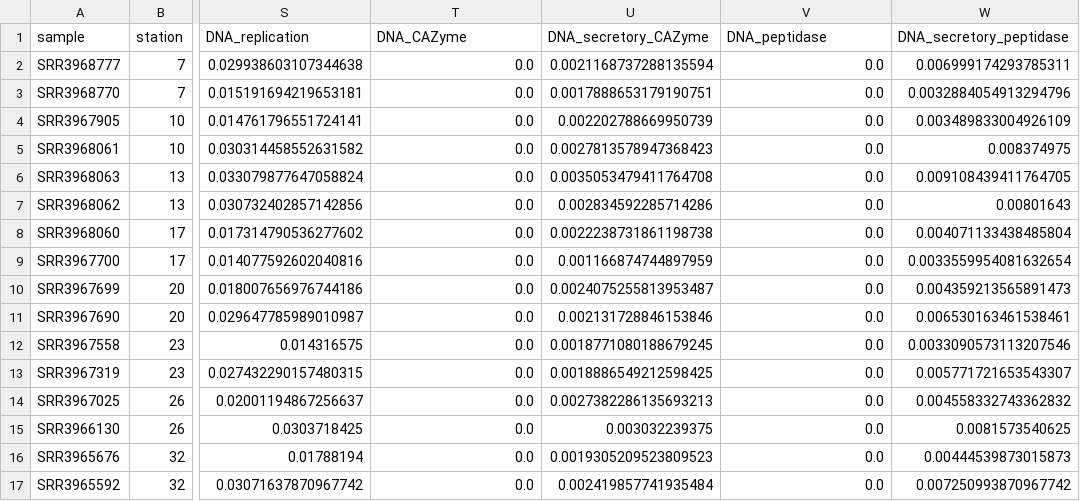
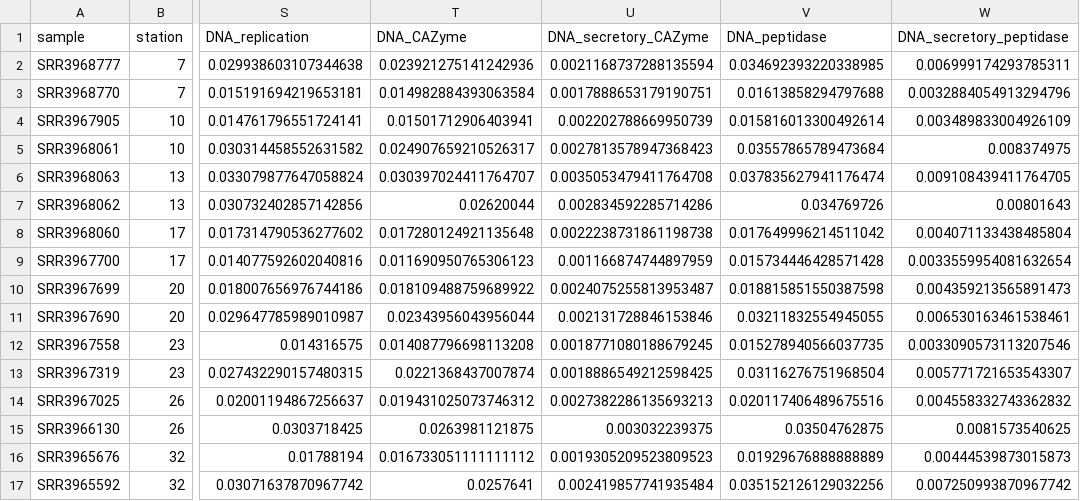
Before and after one commit to carleton-spacehogs/transposase-deep-ocean, a CSV file: OM-RGC-and-abundance/Malaspina-genes-coverage.csv, drawn as a sheet; only a part is shown, gaps mark what is left out; the diff covers the shown part only; the diff names each change by its address in the sheet, - before the commit and + after, or states it on an @@ line.

```diff
--- a/OM-RGC-and-abundance/Malaspina-genes-coverage.csv
+++ b/OM-RGC-and-abundance/Malaspina-genes-coverage.csv
-T2 (DNA_CAZyme): 0.0
+T2 (DNA_CAZyme): 0.023921275141242936
-V2 (DNA_peptidase): 0.0
+V2 (DNA_peptidase): 0.034692393220338985
-T3 (DNA_CAZyme): 0.0
+T3 (DNA_CAZyme): 0.014982884393063584
-V3 (DNA_peptidase): 0.0
+V3 (DNA_peptidase): 0.01613858294797688
-T4 (DNA_CAZyme): 0.0
+T4 (DNA_CAZyme): 0.01501712906403941
-V4 (DNA_peptidase): 0.0
+V4 (DNA_peptidase): 0.015816013300492614
-T5 (DNA_CAZyme): 0.0
+T5 (DNA_CAZyme): 0.024907659210526317
-V5 (DNA_peptidase): 0.0
+V5 (DNA_peptidase): 0.03557865789473684
-T6 (DNA_CAZyme): 0.0
+T6 (DNA_CAZyme): 0.030397024411764707
-V6 (DNA_peptidase): 0.0
+V6 (DNA_peptidase): 0.037835627941176474
-T7 (DNA_CAZyme): 0.0
+T7 (DNA_CAZyme): 0.02620044
-V7 (DNA_peptidase): 0.0
+V7 (DNA_peptidase): 0.034769726
-T8 (DNA_CAZyme): 0.0
+T8 (DNA_CAZyme): 0.017280124921135648
-V8 (DNA_peptidase): 0.0
+V8 (DNA_peptidase): 0.017649996214511042
-T9 (DNA_CAZyme): 0.0
+T9 (DNA_CAZyme): 0.011690950765306123
-V9 (DNA_peptidase): 0.0
+V9 (DNA_peptidase): 0.015734446428571428
-T10 (DNA_CAZyme): 0.0
+T10 (DNA_CAZyme): 0.018109488759689922
-V10 (DNA_peptidase): 0.0
+V10 (DNA_peptidase): 0.018815851550387598
-T11 (DNA_CAZyme): 0.0
+T11 (DNA_CAZyme): 0.02343956043956044
-V11 (DNA_peptidase): 0.0
+V11 (DNA_peptidase): 0.03211832554945055
-T12 (DNA_CAZyme): 0.0
+T12 (DNA_CAZyme): 0.014087796698113208
-V12 (DNA_peptidase): 0.0
+V12 (DNA_peptidase): 0.015278940566037735
-T13 (DNA_CAZyme): 0.0
+T13 (DNA_CAZyme): 0.0221368437007874
-V13 (DNA_peptidase): 0.0
+V13 (DNA_peptidase): 0.03116276751968504
-T14 (DNA_CAZyme): 0.0
+T14 (DNA_CAZyme): 0.019431025073746312
-V14 (DNA_peptidase): 0.0
+V14 (DNA_peptidase): 0.020117406489675516
-T15 (DNA_CAZyme): 0.0
+T15 (DNA_CAZyme): 0.0263981121875
-V15 (DNA_peptidase): 0.0
+V15 (DNA_peptidase): 0.03504762875
-T16 (DNA_CAZyme): 0.0
+T16 (DNA_CAZyme): 0.016733051111111112
-V16 (DNA_peptidase): 0.0
+V16 (DNA_peptidase): 0.01929676888888889
-T17 (DNA_CAZyme): 0.0
+T17 (DNA_CAZyme): 0.0257641
-V17 (DNA_peptidase): 0.0
+V17 (DNA_peptidase): 0.035152126129032256
```
Also changed, not shown: 84 edited cells elsewhere in this file, 2 other files.
